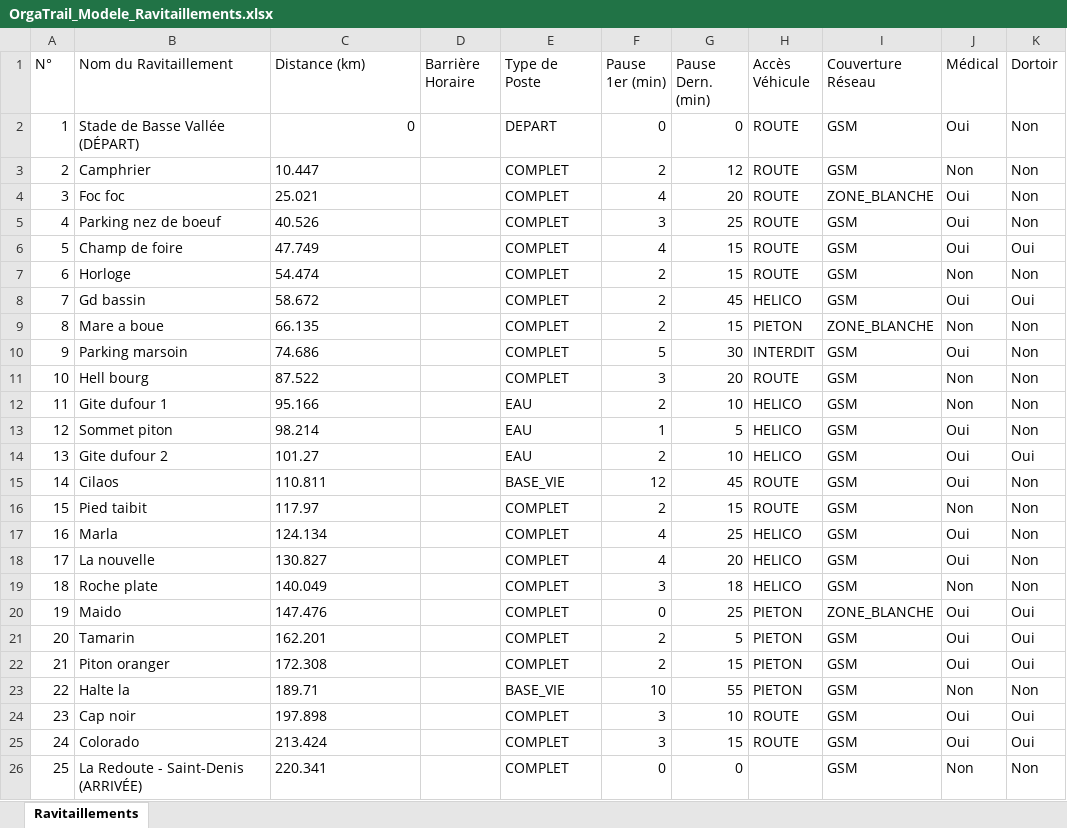
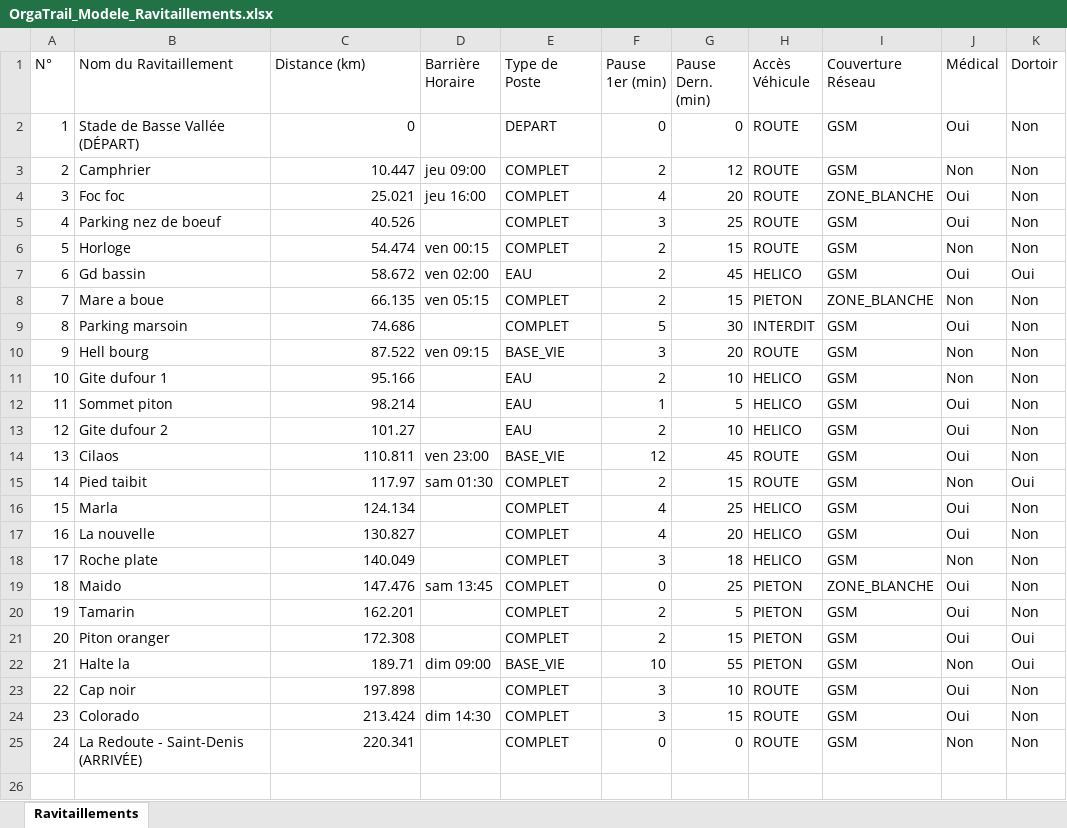
Before and after one commit to CDOGss/apporgatrail, an Excel workbook: public/OrgaTrail_Modele_Ravitaillements.xlsx, sheet Ravitaillements, drawn as a sheet; values as stored, in another font and other column widths than the file's, no borders; removed rows and columns are numbered as before the commit, all else as after; the diff names each change by its address in the sheet, - before the commit and + after, or states it on an @@ line.

Commit message:
feat: maj 24 ravitaillements, barriere finale 83h et barrieres horaires imposees

```diff
--- a/public/OrgaTrail_Modele_Ravitaillements.xlsx (sheet Ravitaillements)
+++ b/public/OrgaTrail_Modele_Ravitaillements.xlsx (sheet Ravitaillements)
-C3:C5 alignment: left
+C3:C5 alignment: right
-D3 (Barrière Horaire): (empty)
+D3 (Barrière Horaire): jeu 09:00
-D4 (Barrière Horaire): (empty)
+D4 (Barrière Horaire): jeu 16:00
-row 6: 5 | Champ de foire | 47.749 |  | COMPLET | 4 | 15 | ROUTE | GSM | Oui | Oui
@@ column A (N°) renumbered from row 6 down @@
-C6:C25 alignment: left
+C6:C25 alignment: right
-D6 (Barrière Horaire): (empty)
+D6 (Barrière Horaire): ven 00:15
-D7 (Barrière Horaire): (empty)
+D7 (Barrière Horaire): ven 02:00
-E7 (Type de Poste): COMPLET
+E7 (Type de Poste): EAU
-D8 (Barrière Horaire): (empty)
+D8 (Barrière Horaire): ven 05:15
-D10 (Barrière Horaire): (empty)
+D10 (Barrière Horaire): ven 09:15
-E10 (Type de Poste): COMPLET
+E10 (Type de Poste): BASE_VIE
-K13 (Dortoir): Oui
+K13 (Dortoir): Non
-D14 (Barrière Horaire): (empty)
+D14 (Barrière Horaire): ven 23:00
-D15 (Barrière Horaire): (empty)
+D15 (Barrière Horaire): sam 01:30
-K15 (Dortoir): Non
+K15 (Dortoir): Oui
-D19 (Barrière Horaire): (empty)
+D19 (Barrière Horaire): sam 13:45
-K19:K20 (Dortoir): Oui
+K19:K20 (Dortoir): Non
-D22 (Barrière Horaire): (empty)
+D22 (Barrière Horaire): dim 09:00
-K22 (Dortoir): Non
+K22 (Dortoir): Oui
-K23:K24 (Dortoir): Oui
+K23:K24 (Dortoir): Non
-D24 (Barrière Horaire): (empty)
+D24 (Barrière Horaire): dim 14:30
-H25 (Accès Véhicule): (empty)
+H25 (Accès Véhicule): ROUTE
```
Also changed, not shown: OrgaTrail_Modele_Ravitaillements.xlsx, files/OrgaTrail_Modele_Ravitaillements.xlsx, 8 other files.
